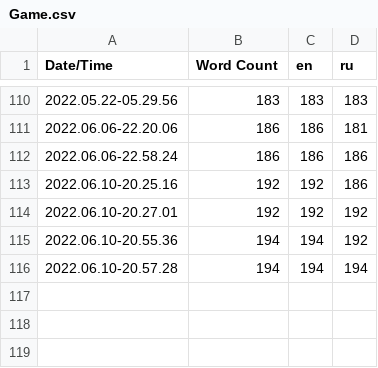
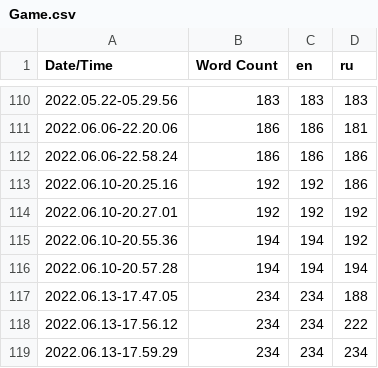
Before and after one commit to Use-your-imagination/LostConnection, a CSV file: Content/Localization/Game/Game.csv, drawn as a sheet; only a part is shown, gaps mark what is left out; the diff names each change by its address in the sheet, - before the commit and + after, or states it on an @@ line.

```diff
--- a/Content/Localization/Game/Game.csv
+++ b/Content/Localization/Game/Game.csv
+row 117: 2022.06.13-17.47.05 | 234 | 234 | 188
+row 118: 2022.06.13-17.56.12 | 234 | 234 | 222
+row 119: 2022.06.13-17.59.29 | 234 | 234 | 234
```
Also changed, not shown: 27 other files.
